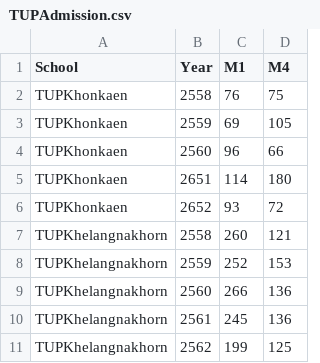
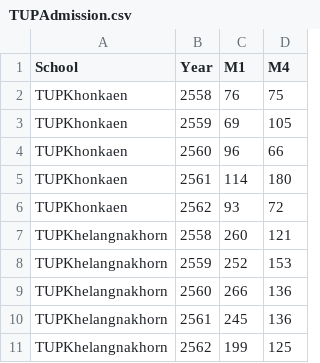
Before and after one commit to NatthawutNON/Graph, a CSV file: TUPAdmission.csv, drawn as a sheet; only a part is shown.

Commit message:
Update TUPAdmission.csv

```diff
--- a/TUPAdmission.csv
+++ b/TUPAdmission.csv
@@ -4,4 +4,4 @@ TUPKhonkaen,2559,69,105
 TUPKhonkaen,2560,96,66
-TUPKhonkaen,2651,114,180
-TUPKhonkaen,2652,93,72
+TUPKhonkaen,2561,114,180
+TUPKhonkaen,2562,93,72
 TUPKhelangnakhorn,2558,260,121
```
